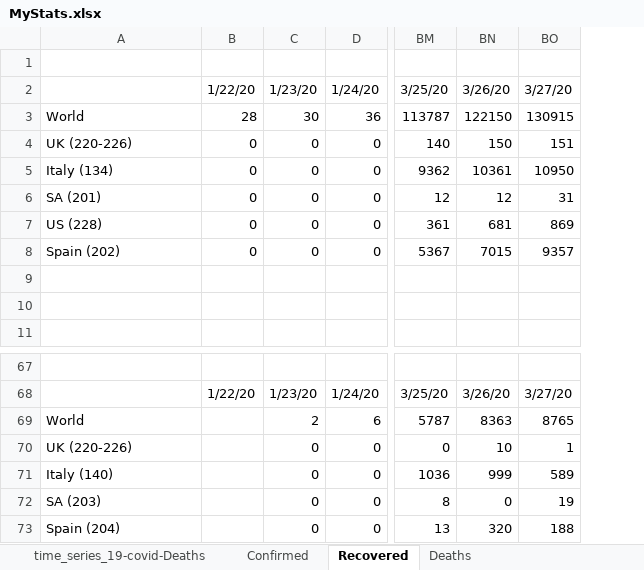
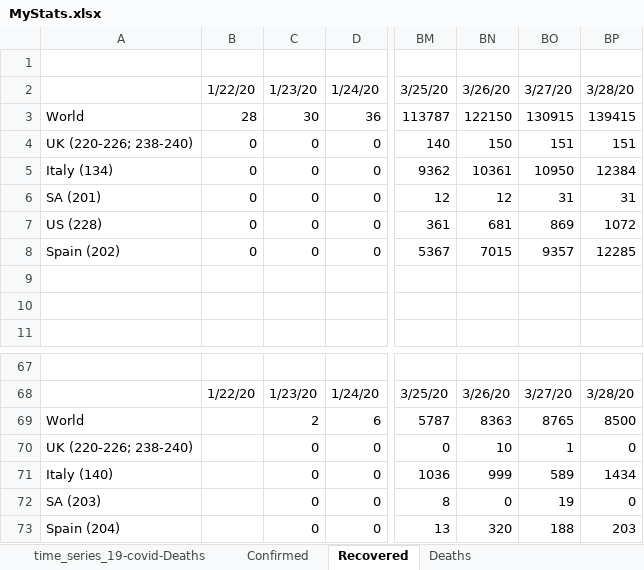
Before and after one commit to hotmailtestuser/COVID-19, an Excel workbook: csse_covid_19_data/csse_covid_19_time_series/MyStats.xlsx, sheet Recovered, drawn as a sheet; only a part is shown, gaps mark what is left out; values as stored, in another font and other column widths than the file's, no borders; charts and pictures not drawn; the diff names each change by its address in the sheet, - before the commit and + after, or states it on an @@ line.

```diff
--- a/csse_covid_19_data/csse_covid_19_time_series/MyStats.xlsx (sheet Recovered)
+++ b/csse_covid_19_data/csse_covid_19_time_series/MyStats.xlsx (sheet Recovered)
+column BP, rows 2-8: 3/28/20 | 139415 | 151 | 12384 | 31 | 1072 | 12285; rows 68-73: 3/28/20 | 8500 | 0 | 1434 | 0 | 203
-A4: UK (220-226)
+A4: UK (220-226; 238-240)
-A70: UK (220-226)
+A70: UK (220-226; 238-240)
```
Also changed, not shown: sheet time_series_19-covid-Recovered, sheet time_series_19-covid-Deaths, sheet time_series_19-covid-Confirmed, sheet Deaths, sheet Confirmed, sheet % Case Fatality Rate, 1 more sheet, other sheet tabs, formulas that keep their value, charts or pictures.
